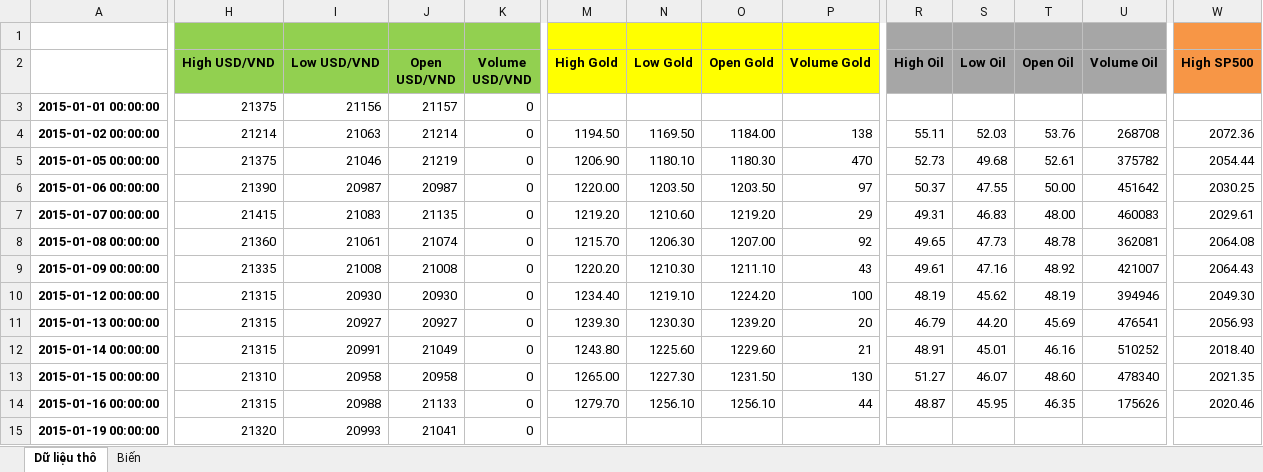
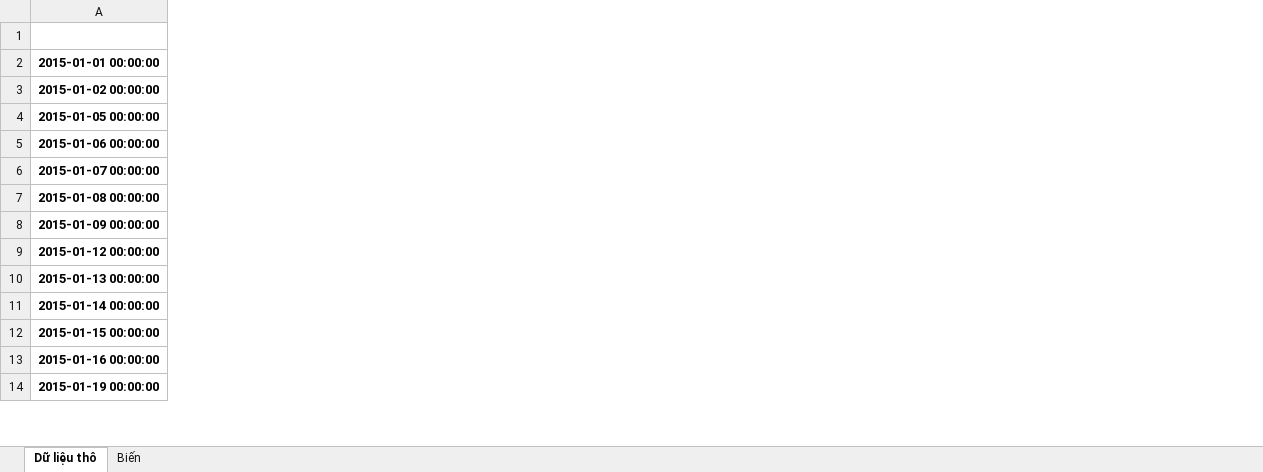
Before and after one commit to ngocminh0123/VNINDEX-Forecasting, an Excel workbook: VNINDEX-Forecasting-Data.xlsx, sheet Dữ liệu thô, drawn as a sheet; only a part is shown, gaps mark what is left out; values as stored, in another font and other column widths than the file's, no borders; removed rows and columns are numbered as before the commit, all else as after; rows hold the shown columns only; the diff covers the shown part only; the diff names each change by its address in the sheet, - before the commit and + after, or states it on an @@ line.

```diff
--- a/VNINDEX-Forecasting-Data.xlsx (sheet Dữ liệu thô)
+++ b/VNINDEX-Forecasting-Data.xlsx (sheet Dữ liệu thô)
-column H (High USD/VND), rows 3-15: 21375 | 21214 | 21375 | 21390 | 21415 | 21360 | 21335 | 21315 | 21315 | 21315 | 21310 | 21315 | 21320
-column I (Low USD/VND), rows 3-15: 21156 | 21063 | 21046 | 20987 | 21083 | 21061 | 21008 | 20930 | 20927 | 20991 | 20958 | 20988 | 20993
-column J (Open USD/VND), rows 3-15: 21157 | 21214 | 21219 | 20987 | 21135 | 21074 | 21008 | 20930 | 20927 | 21049 | 20958 | 21133 | 21041
-column K (Volume USD/VND), rows 3-15: all 0
-column M (High Gold), rows 4-14: 1194.50 | 1206.90 | 1220.00 | 1219.20 | 1215.70 | 1220.20 | 1234.40 | 1239.30 | 1243.80 | 1265.00 | 1279.70
-column N (Low Gold), rows 4-14: 1169.50 | 1180.10 | 1203.50 | 1210.60 | 1206.30 | 1210.30 | 1219.10 | 1230.30 | 1225.60 | 1227.30 | 1256.10
-column O (Open Gold), rows 4-14: 1184.00 | 1180.30 | 1203.50 | 1219.20 | 1207.00 | 1211.10 | 1224.20 | 1239.20 | 1229.60 | 1231.50 | 1256.10
-column P (Volume Gold), rows 4-14: 138 | 470 | 97 | 29 | 92 | 43 | 100 | 20 | 21 | 130 | 44
-column R (High Oil), rows 4-14: 55.11 | 52.73 | 50.37 | 49.31 | 49.65 | 49.61 | 48.19 | 46.79 | 48.91 | 51.27 | 48.87
-column S (Low Oil), rows 4-14: 52.03 | 49.68 | 47.55 | 46.83 | 47.73 | 47.16 | 45.62 | 44.20 | 45.01 | 46.07 | 45.95
-column T (Open Oil), rows 4-14: 53.76 | 52.61 | 50.00 | 48.00 | 48.78 | 48.92 | 48.19 | 45.69 | 46.16 | 48.60 | 46.35
-column U (Volume Oil), rows 4-14: 268708 | 375782 | 451642 | 460083 | 362081 | 421007 | 394946 | 476541 | 510252 | 478340 | 175626
-column W (High SP500), rows 4-14: 2072.36 | 2054.44 | 2030.25 | 2029.61 | 2064.08 | 2064.43 | 2049.30 | 2056.93 | 2018.40 | 2021.35 | 2020.46
-row 1: (empty)
```
Also changed, not shown: 3 removed columns and 4 edited cells elsewhere in this sheet, sheet Biến, 1 other file.
